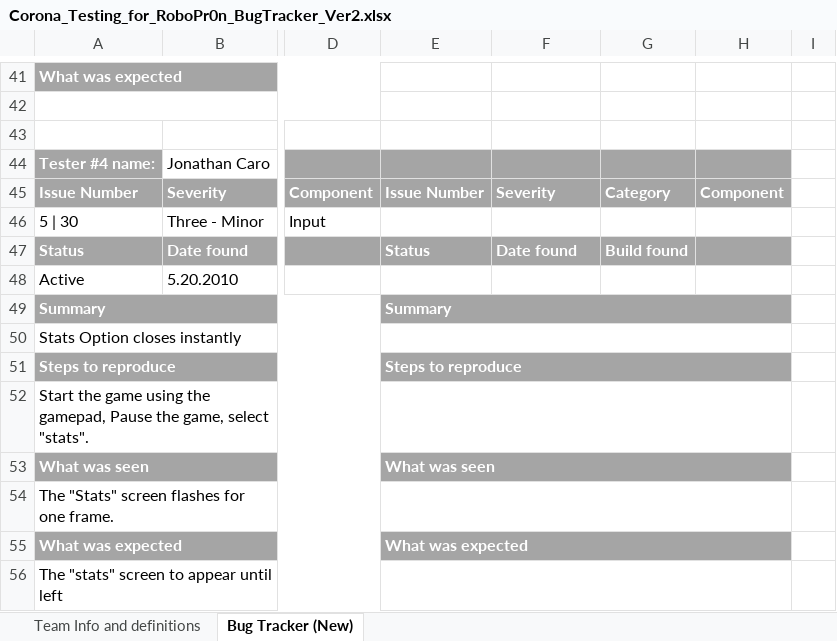
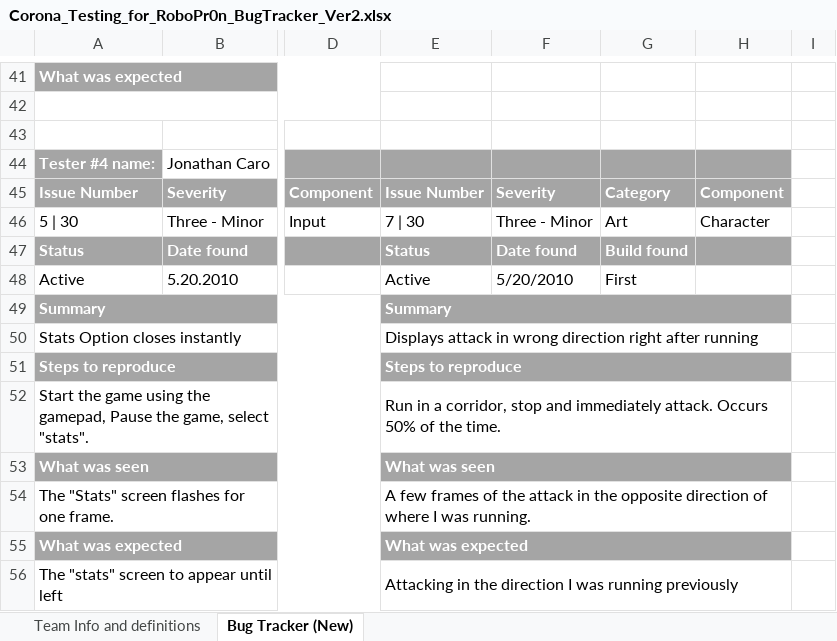
Before and after one commit to FreeZe5K/lapidem, an Excel workbook: Robo Pr0n/Corona_Testing_for_RoboPr0n_BugTracker_Ver2.xlsx, sheet Bug Tracker (New), drawn as a sheet; only a part is shown, gaps mark what is left out; values as stored, in another font and other column widths than the file's, no borders; the diff names each change by its address in the sheet, - before the commit and + after, or states it on an @@ line.

```diff
--- a/Robo Pr0n/Corona_Testing_for_RoboPr0n_BugTracker_Ver2.xlsx (sheet Bug Tracker (New))
+++ b/Robo Pr0n/Corona_Testing_for_RoboPr0n_BugTracker_Ver2.xlsx (sheet Bug Tracker (New))
-E46: (empty)
+E46: 7 | 30
-F46: (empty)
+F46: Three - Minor
-G46: (empty)
+G46: Art
-H46: (empty)
+H46: Character
-E48: (empty)
+E48: Active
-F48: (empty)
+F48: 5/20/2010
-G48: (empty)
+G48: First
-E50: (empty)
+E50: Displays attack in wrong direction right after running
-E52: (empty)
+E52: Run in a corridor, stop and immediately attack. Occurs 50% of the time.
-E54: (empty)
+E54: A few frames of the attack in the opposite direction of where I was running.
-E56: (empty)
+E56: Attacking in the direction I was running previously
```
